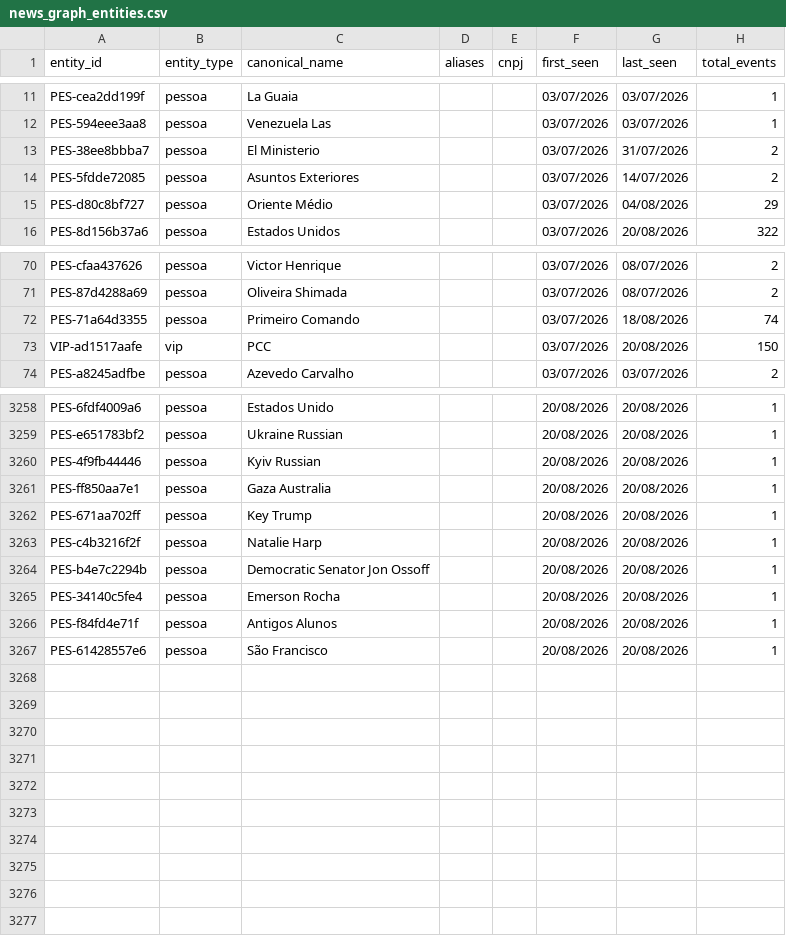
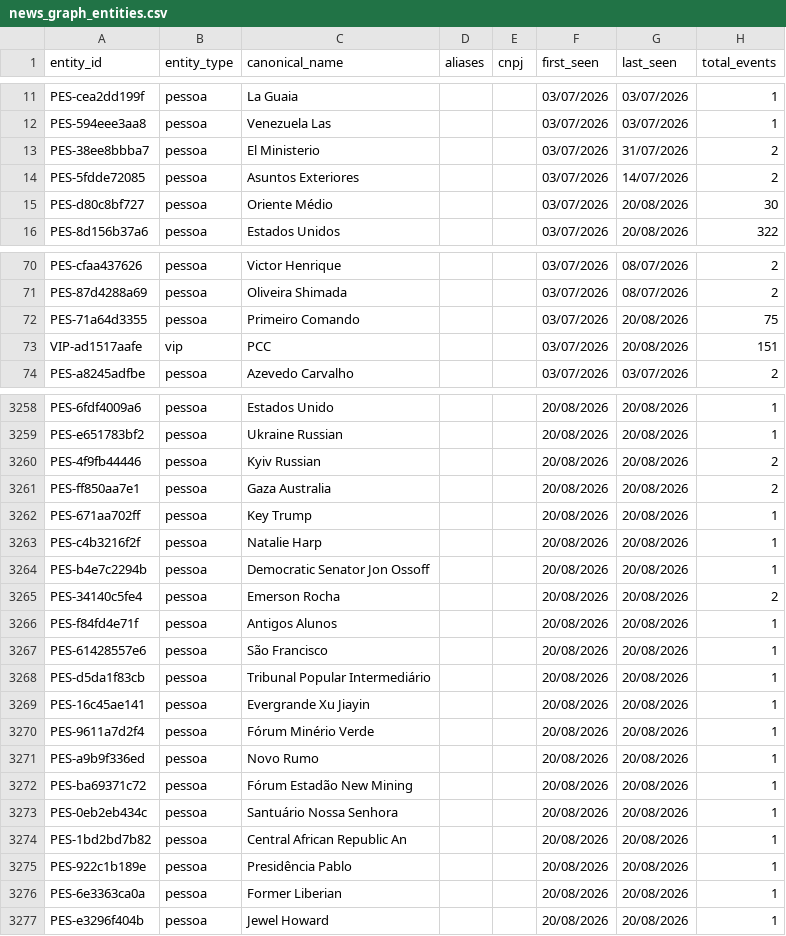
Before and after one commit to GuilhermeACRusso/monitor-de-not-cias, a CSV file: news_graph_entities.csv, drawn as a sheet; only a part is shown, gaps mark what is left out; the diff covers the shown part only.

```diff
--- a/news_graph_entities.csv
+++ b/news_graph_entities.csv
@@ -14,3 +14,3 @@ PES-38ee8bbba7,pessoa,El Ministerio,,,03/07/2026,31/07/2026,2
 PES-5fdde72085,pessoa,Asuntos Exteriores,,,03/07/2026,14/07/2026,2
-PES-d80c8bf727,pessoa,Oriente Médio,,,03/07/2026,04/08/2026,29
+PES-d80c8bf727,pessoa,Oriente Médio,,,03/07/2026,20/08/2026,30
 PES-8d156b37a6,pessoa,Estados Unidos,,,03/07/2026,20/08/2026,322
@@ -71,4 +71,4 @@ PES-cfaa437626,pessoa,Victor Henrique,,,03/07/2026,08/07/2026,2
 PES-87d4288a69,pessoa,Oliveira Shimada,,,03/07/2026,08/07/2026,2
-PES-71a64d3355,pessoa,Primeiro Comando,,,03/07/2026,18/08/2026,74
-VIP-ad1517aafe,vip,PCC,,,03/07/2026,20/08/2026,150
+PES-71a64d3355,pessoa,Primeiro Comando,,,03/07/2026,20/08/2026,75
+VIP-ad1517aafe,vip,PCC,,,03/07/2026,20/08/2026,151
 PES-a8245adfbe,pessoa,Azevedo Carvalho,,,03/07/2026,03/07/2026,2
@@ -3259,4 +3259,4 @@ PES-6fdf4009a6,pessoa,Estados Unido,,,20/08/2026,20/08/2026,1
 PES-e651783bf2,pessoa,Ukraine Russian,,,20/08/2026,20/08/2026,1
-PES-4f9fb44446,pessoa,Kyiv Russian,,,20/08/2026,20/08/2026,1
-PES-ff850aa7e1,pessoa,Gaza Australia,,,20/08/2026,20/08/2026,1
+PES-4f9fb44446,pessoa,Kyiv Russian,,,20/08/2026,20/08/2026,2
+PES-ff850aa7e1,pessoa,Gaza Australia,,,20/08/2026,20/08/2026,2
 PES-671aa702ff,pessoa,Key Trump,,,20/08/2026,20/08/2026,1
@@ -3264,4 +3264,14 @@ PES-c4b3216f2f,pessoa,Natalie Harp,,,20/08/2026,20/08/2026,1
 PES-b4e7c2294b,pessoa,Democratic Senator Jon Ossoff,,,20/08/2026,20/08/2026,1
-PES-34140c5fe4,pessoa,Emerson Rocha,,,20/08/2026,20/08/2026,1
+PES-34140c5fe4,pessoa,Emerson Rocha,,,20/08/2026,20/08/2026,2
 PES-f84fd4e71f,pessoa,Antigos Alunos,,,20/08/2026,20/08/2026,1
 PES-61428557e6,pessoa,São Francisco,,,20/08/2026,20/08/2026,1
+PES-d5da1f83cb,pessoa,Tribunal Popular Intermediário,,,20/08/2026,20/08/2026,1
+PES-16c45ae141,pessoa,Evergrande Xu Jiayin,,,20/08/2026,20/08/2026,1
+PES-9611a7d2f4,pessoa,Fórum Minério Verde,,,20/08/2026,20/08/2026,1
+PES-a9b9f336ed,pessoa,Novo Rumo,,,20/08/2026,20/08/2026,1
+PES-ba69371c72,pessoa,Fórum Estadão New Mining,,,20/08/2026,20/08/2026,1
+PES-0eb2eb434c,pessoa,Santuário Nossa Senhora,,,20/08/2026,20/08/2026,1
+PES-1bd2bd7b82,pessoa,Central African Republic An,,,20/08/2026,20/08/2026,1
+PES-922c1b189e,pessoa,Presidência Pablo,,,20/08/2026,20/08/2026,1
+PES-6e3363ca0a,pessoa,Former Liberian,,,20/08/2026,20/08/2026,1
+PES-e3296f404b,pessoa,Jewel Howard,,,20/08/2026,20/08/2026,1
```
Also changed, not shown: 34 edited cells elsewhere in this file, news_graph_events.csv, news_ledger.csv, 1 other file.
